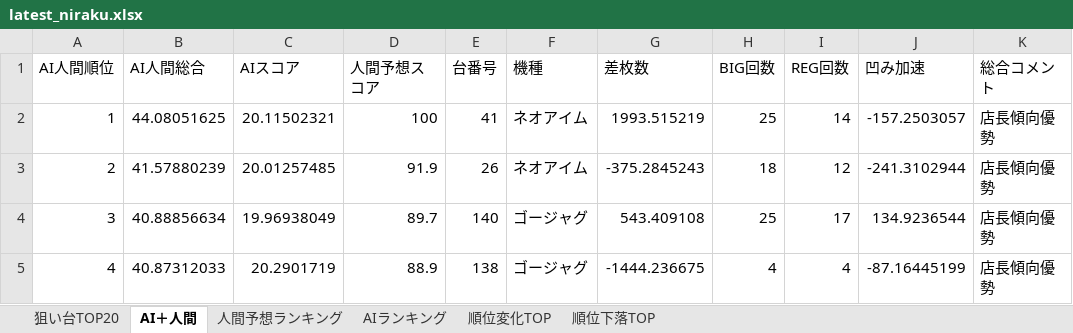
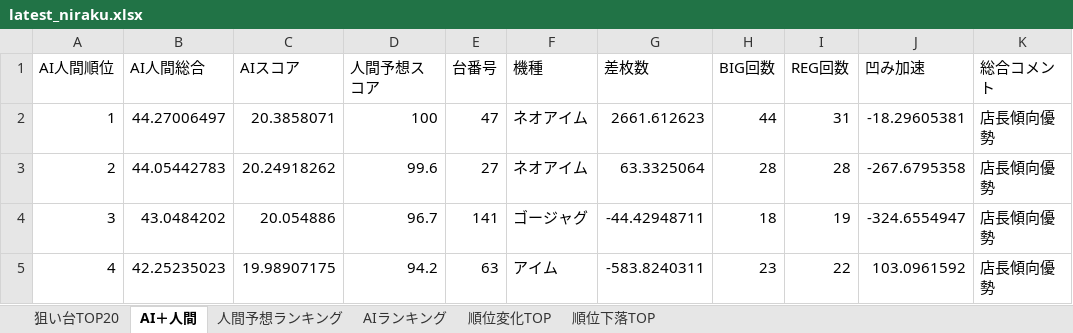
Before and after one commit to yuki061563-debug/juggler-assistant, an Excel workbook: latest_niraku.xlsx, sheet AI＋人間, drawn as a sheet; only a part is shown; values as stored, in another font and other column widths than the file's, no borders; the diff covers the shown part only; the diff names each change by its address in the sheet, - before the commit and + after, or states it on an @@ line.

```diff
--- a/latest_niraku.xlsx (sheet AI＋人間)
+++ b/latest_niraku.xlsx (sheet AI＋人間)
-B2 (AI人間総合): 44.08051625
+B2 (AI人間総合): 44.27006497
-C2 (AIスコア): 20.11502321
+C2 (AIスコア): 20.3858071
-E2 (台番号): 41
+E2 (台番号): 47
-G2 (差枚数): 1993.515219
+G2 (差枚数): 2661.612623
-H2 (BIG回数): 25
+H2 (BIG回数): 44
-I2 (REG回数): 14
+I2 (REG回数): 31
-J2 (凹み加速): -157.2503057
+J2 (凹み加速): -18.29605381
-B3 (AI人間総合): 41.57880239
+B3 (AI人間総合): 44.05442783
-C3 (AIスコア): 20.01257485
+C3 (AIスコア): 20.24918262
-D3 (人間予想スコア): 91.9
+D3 (人間予想スコア): 99.6
-E3 (台番号): 26
+E3 (台番号): 27
-G3 (差枚数): -375.2845243
+G3 (差枚数): 63.3325064
-H3 (BIG回数): 18
+H3 (BIG回数): 28
-I3 (REG回数): 12
+I3 (REG回数): 28
-J3 (凹み加速): -241.3102944
+J3 (凹み加速): -267.6795358
-B4 (AI人間総合): 40.88856634
+B4 (AI人間総合): 43.0484202
-C4 (AIスコア): 19.96938049
+C4 (AIスコア): 20.054886
-D4 (人間予想スコア): 89.7
+D4 (人間予想スコア): 96.7
-E4 (台番号): 140
+E4 (台番号): 141
-G4 (差枚数): 543.409108
+G4 (差枚数): -44.42948711
-H4 (BIG回数): 25
+H4 (BIG回数): 18
-I4 (REG回数): 17
+I4 (REG回数): 19
-J4 (凹み加速): 134.9236544
+J4 (凹み加速): -324.6554947
-B5 (AI人間総合): 40.87312033
+B5 (AI人間総合): 42.25235023
-C5 (AIスコア): 20.2901719
+C5 (AIスコア): 19.98907175
-D5 (人間予想スコア): 88.9
+D5 (人間予想スコア): 94.2
-E5 (台番号): 138
+E5 (台番号): 63
-F5 (機種): ゴージャグ
+F5 (機種): アイム
-G5 (差枚数): -1444.236675
+G5 (差枚数): -583.8240311
-H5 (BIG回数): 4
+H5 (BIG回数): 23
-I5 (REG回数): 4
+I5 (REG回数): 22
-J5 (凹み加速): -87.16445199
+J5 (凹み加速): 103.0961592
```
Also changed, not shown: 596 edited cells elsewhere in this sheet, sheet 人間予想ランキング, sheet AIランキング, sheet 順位変化TOP, sheet 順位下落TOP, sheet 狙い台TOP20.
